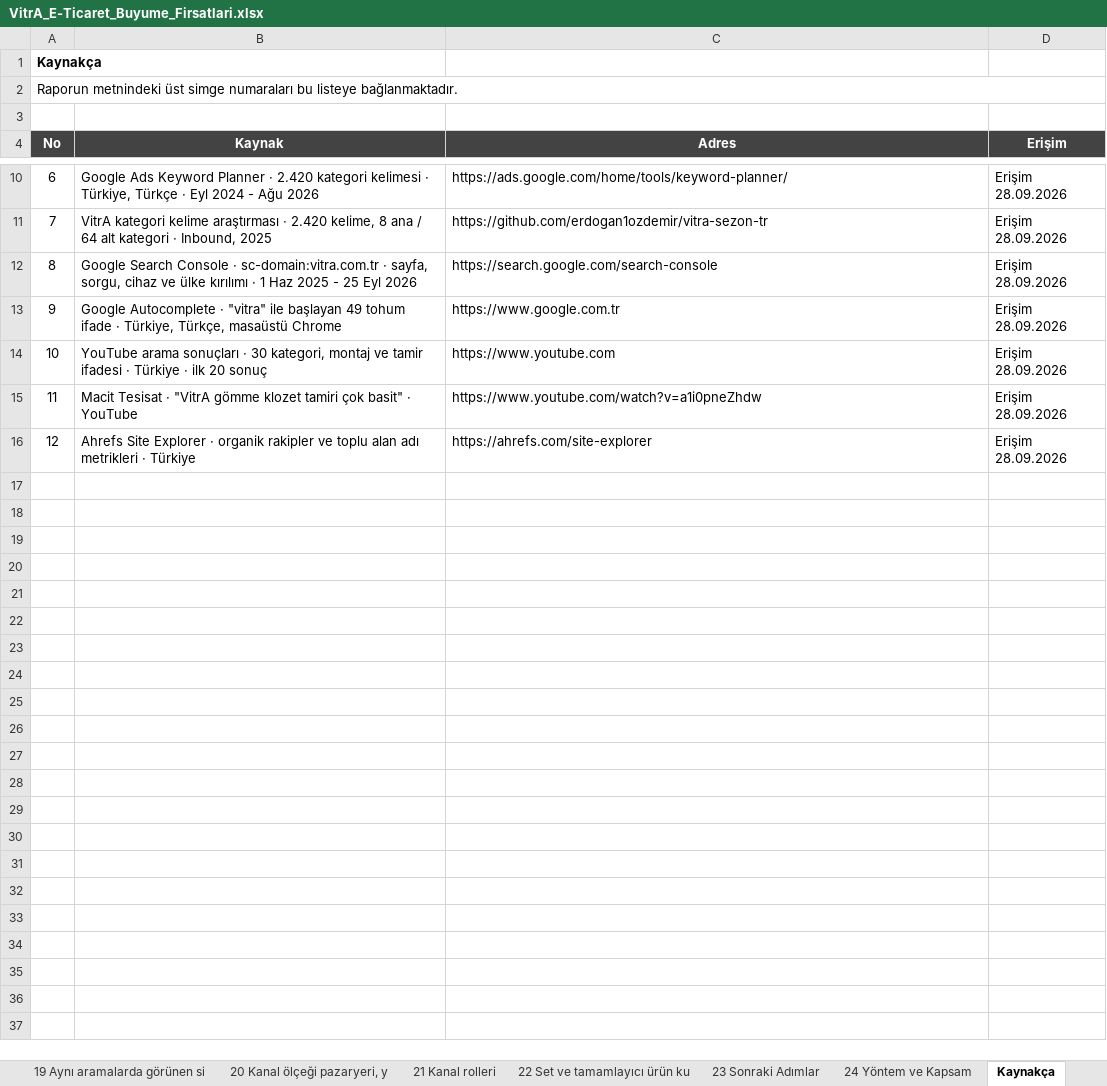
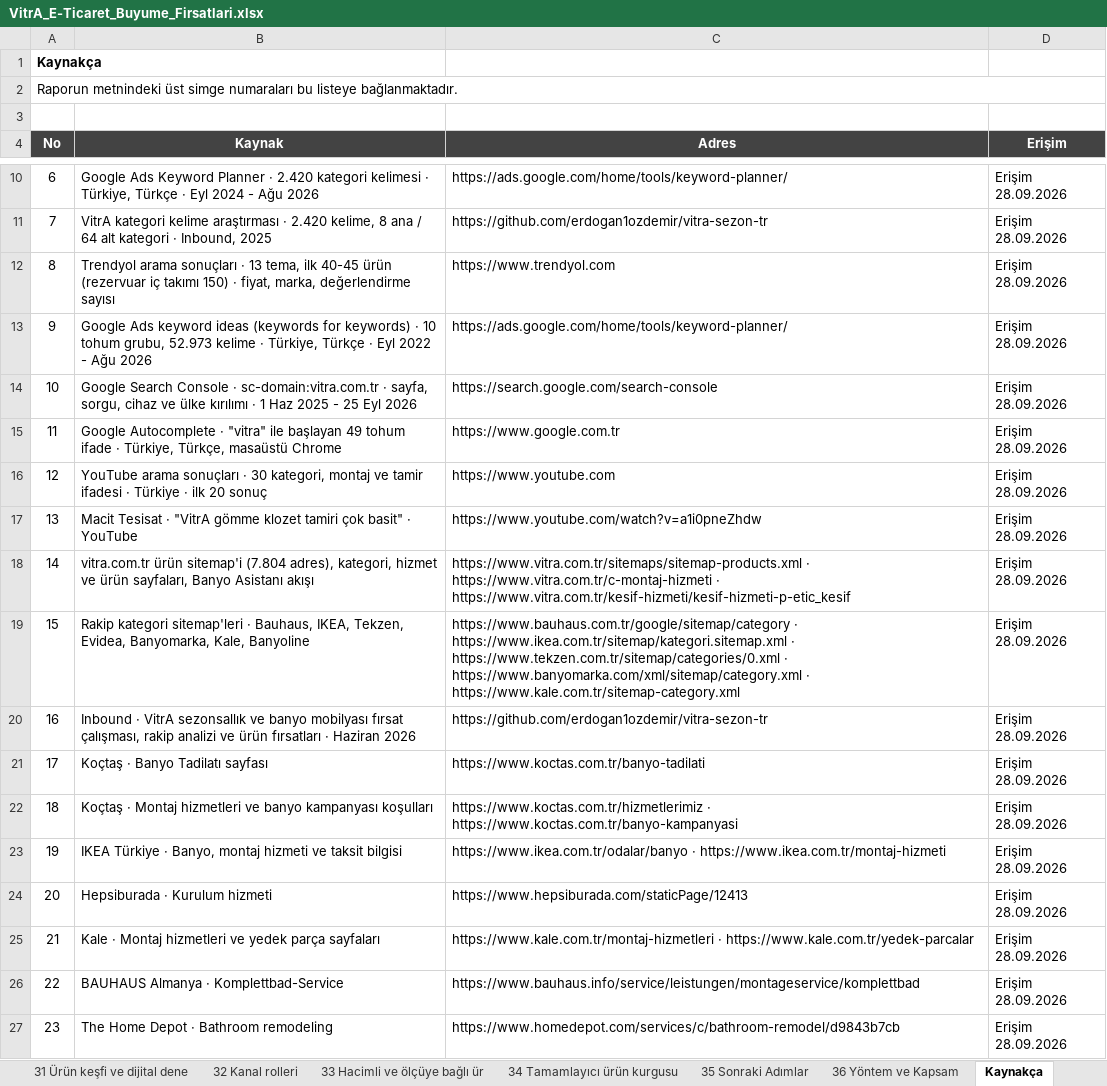
Before and after one commit to erdogan1ozdemir/vitra-e-ticaret-buyume-firsatlari, an Excel workbook: VitrA_E-Ticaret_Buyume_Firsatlari.xlsx, sheet Kaynakça, drawn as a sheet; only a part is shown, gaps mark what is left out; the shorter side is filled out with more unchanged rows; values as stored, in another font and other column widths than the file's, no borders; addresses are those after the commit; the diff covers the shown part only; the diff names each change by its address in the sheet, - before the commit and + after, or states it on an @@ line.

```diff
--- a/VitrA_E-Ticaret_Buyume_Firsatlari.xlsx (sheet Kaynakça)
+++ b/VitrA_E-Ticaret_Buyume_Firsatlari.xlsx (sheet Kaynakça)
+sheet tab: 31 Ürün keşfi ve dijital dene
+sheet tab: 32 Kanal rolleri
+sheet tab: 33 Hacimli ve ölçüye bağlı ür
+sheet tab: 34 Tamamlayıcı ürün kurgusu
+sheet tab: 35 Sonraki Adımlar
+sheet tab: 36 Yöntem ve Kapsam
+row 12: 8 | Trendyol arama sonuçları · 13 tema, ilk 40-45 ürün (rezervuar iç takımı 150) · fiyat, marka, değerlendirme sayısı | https://www.trendyol.com | Erişim 28.09.2026
+row 13: 9 | Google Ads keyword ideas (keywords for keywords) · 10 tohum grubu, 52.973 kelime · Türkiye, Türkçe · Eyl 2022 - Ağu 2026 | https://ads.google.com/home/tools/keyword-planner/ | Erişim 28.09.2026
@@ column A (No) renumbered between rows 14 and 29 @@
+row 18: 14 | vitra.com.tr ürün sitemap'i (7.804 adres), kategori, hizmet ve ürün sayfaları, Banyo Asistanı akışı | https://www.vitra.com.tr/sitemaps/sitemap-products.xml · https://www.vitra.com.tr/c-montaj-hizmeti · https://www.vitra.com.tr/kesif-hizmeti/kesif-hizmeti-p-etic_kesif | Erişim 28.09.2026
+row 19: 15 | Rakip kategori sitemap'leri · Bauhaus, IKEA, Tekzen, Evidea, Banyomarka, Kale, Banyoline | https://www.bauhaus.com.tr/google/sitemap/category · https://www.ikea.com.tr/sitemap/kategori.sitemap.xml · https://www.tekzen.com.tr/sitemap/categories/0.xml · https://www.banyomarka.com/xml/sitemap/category.xml · https://www.kale.com.tr/sitemap-category.xml | Erişim 28.09.2026
+row 20: 16 | Inbound · VitrA sezonsallık ve banyo mobilyası fırsat çalışması, rakip analizi ve ürün fırsatları · Haziran 2026 | https://github.com/erdogan1ozdemir/vitra-sezon-tr | Erişim 28.09.2026
+row 21: 17 | Koçtaş · Banyo Tadilatı sayfası | https://www.koctas.com.tr/banyo-tadilati | Erişim 28.09.2026
+row 22: 18 | Koçtaş · Montaj hizmetleri ve banyo kampanyası koşulları | https://www.koctas.com.tr/hizmetlerimiz · https://www.koctas.com.tr/banyo-kampanyasi | Erişim 28.09.2026
+row 23: 19 | IKEA Türkiye · Banyo, montaj hizmeti ve taksit bilgisi | https://www.ikea.com.tr/odalar/banyo · https://www.ikea.com.tr/montaj-hizmeti | Erişim 28.09.2026
+row 24: 20 | Hepsiburada · Kurulum hizmeti | https://www.hepsiburada.com/staticPage/12413 | Erişim 28.09.2026
+row 25: 21 | Kale · Montaj hizmetleri ve yedek parça sayfaları | https://www.kale.com.tr/montaj-hizmetleri · https://www.kale.com.tr/yedek-parcalar | Erişim 28.09.2026
+row 26: 22 | BAUHAUS Almanya · Komplettbad-Service | https://www.bauhaus.info/service/leistungen/montageservice/komplettbad | Erişim 28.09.2026
+row 27: 23 | The Home Depot · Bathroom remodeling | https://www.homedepot.com/services/c/bathroom-remodel/d9843b7cb | Erişim 28.09.2026
```
Also changed, not shown: 8 added rows elsewhere in this sheet, sheet 23 Katalog ve Talep Eşleşmesi, sheet 09 Kullanıcı hangi özellikle, sheet 21 YouTube Montaj, Tamir ve, sheet 17 "vitra" ile başlayan arama, sheet 20 En çok tık getiren sorgula, sheet 12 Sitenin fiilen aldığı traf, 13 more sheets, other sheet tabs, 30 other files.
